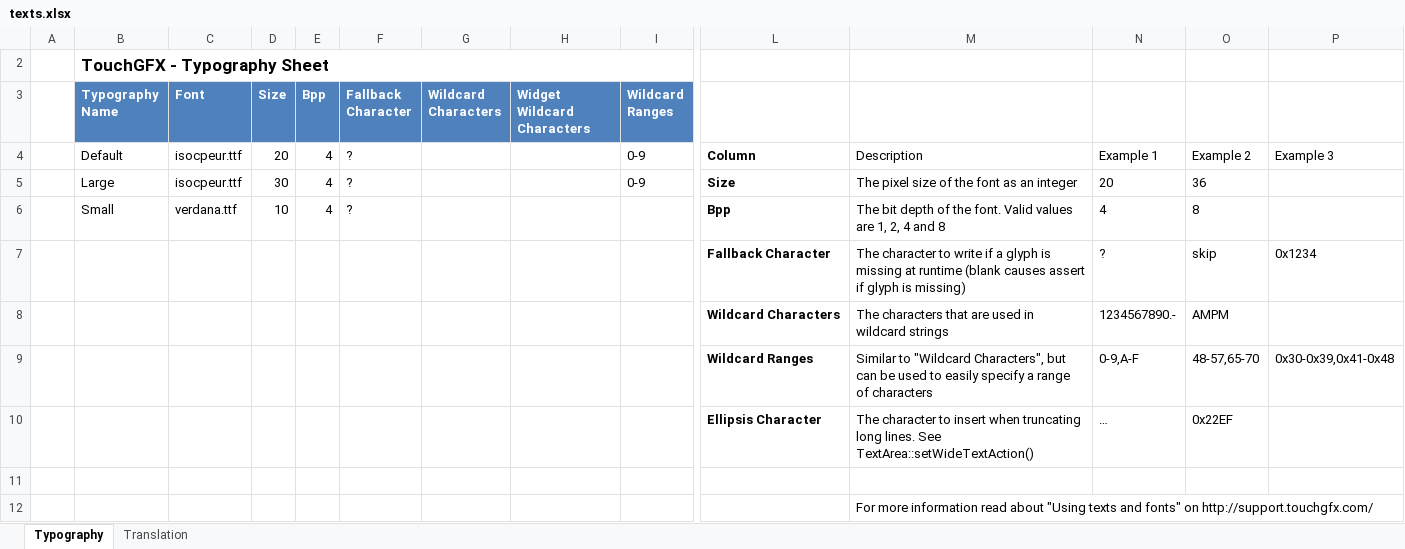
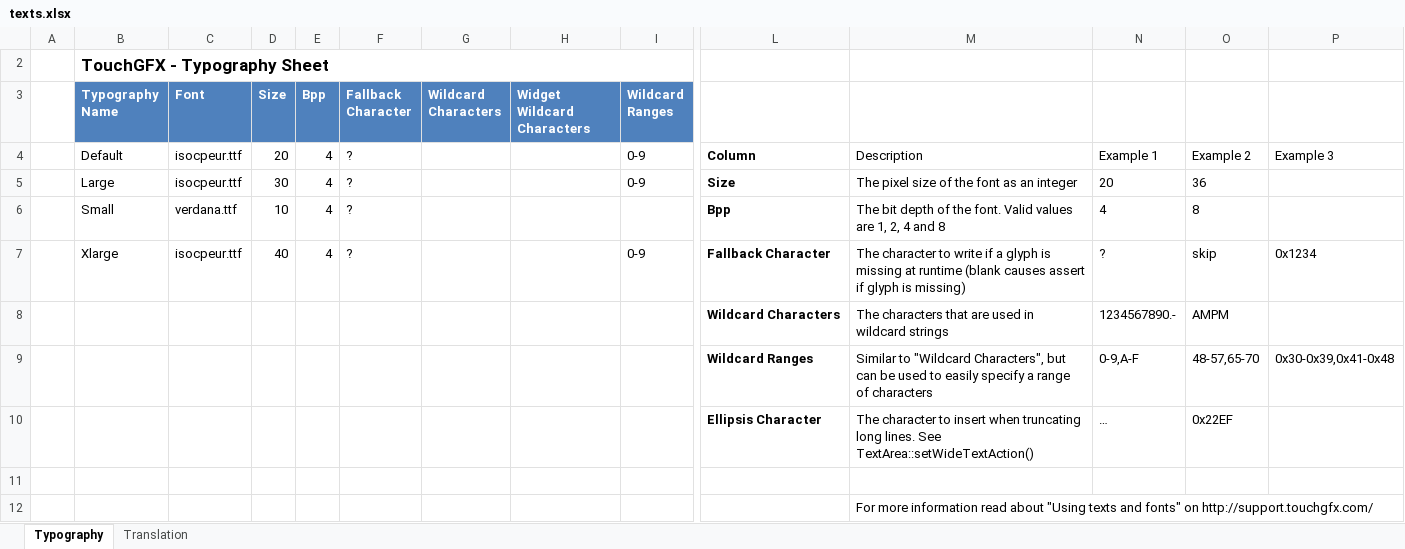
Before and after one commit to joej970/RezalniSistemV2, an Excel workbook: TouchGFX/assets/texts/texts.xlsx, sheet Typography, drawn as a sheet; only a part is shown, gaps mark what is left out; values as stored, in another font and other column widths than the file's, no borders; table styles not drawn; removed rows and columns are numbered as before the commit, all else as after; rows hold the shown columns only; the diff names each change by its address in the sheet, - before the commit and + after, or states it on an @@ line.

```diff
--- a/TouchGFX/assets/texts/texts.xlsx (sheet Typography)
+++ b/TouchGFX/assets/texts/texts.xlsx (sheet Typography)
-row 7:  |  |  |  |  |  |  |  |  | Fallback Character | The character to write if a glyph is missing at runtime (blank causes assert if glyph is missing) | ? | skip | 0x1234
+row 7:  | Xlarge | isocpeur.ttf | 40 | 4 | ? |  |  | 0-9 | Fallback Character | The character to write if a glyph is missing at runtime (blank causes assert if glyph is missing) | ? | skip | 0x1234
```
Also changed, not shown: sheet Translation, 48 other files.
